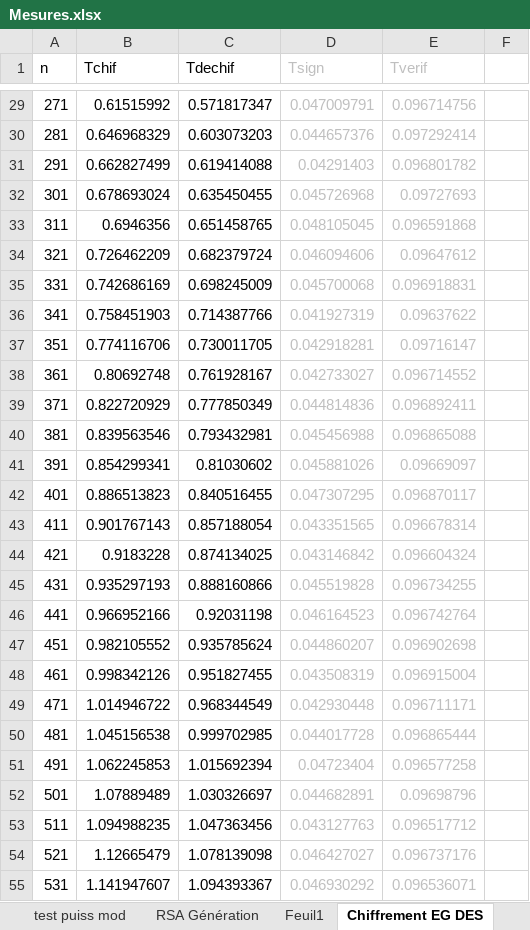
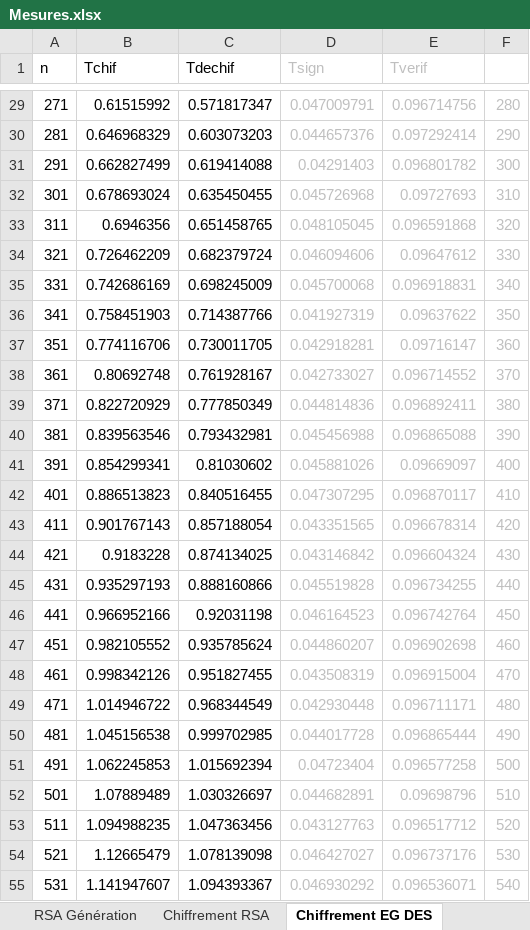
Before and after one commit to ludothai/TIPE-2018, an Excel workbook: Mesures/Mesures.xlsx, sheet Chiffrement EG DES, drawn as a sheet; only a part is shown, gaps mark what is left out; values as stored, in another font and other column widths than the file's, no borders; the diff covers the shown part only; the diff names each change by its address in the sheet, - before the commit and + after, or states it on an @@ line.

```diff
--- a/Mesures/Mesures.xlsx (sheet Chiffrement EG DES)
+++ b/Mesures/Mesures.xlsx (sheet Chiffrement EG DES)
-sheet tab: Feuil1
+sheet tab: Chiffrement RSA
-F29: (empty)
+F29: 280
-F30: (empty)
+F30: 290
-F31: (empty)
+F31: 300
-F32: (empty)
+F32: 310
-F33: (empty)
+F33: 320
-F34: (empty)
+F34: 330
-F35: (empty)
+F35: 340
-F36: (empty)
+F36: 350
-F37: (empty)
+F37: 360
-F38: (empty)
+F38: 370
-F39: (empty)
+F39: 380
-F40: (empty)
+F40: 390
-F41: (empty)
+F41: 400
-F42: (empty)
+F42: 410
-F43: (empty)
+F43: 420
-F44: (empty)
+F44: 430
-F45: (empty)
+F45: 440
-F46: (empty)
+F46: 450
-F47: (empty)
+F47: 460
-F48: (empty)
+F48: 470
-F49: (empty)
+F49: 480
-F50: (empty)
+F50: 490
-F51: (empty)
+F51: 500
-F52: (empty)
+F52: 510
-F53: (empty)
+F53: 520
-F54: (empty)
+F54: 530
-F55: (empty)
+F55: 540
```
Also changed, not shown: 1 added row and 192 edited cells elsewhere in this sheet, other sheet tabs, charts or pictures, 3 other files.
